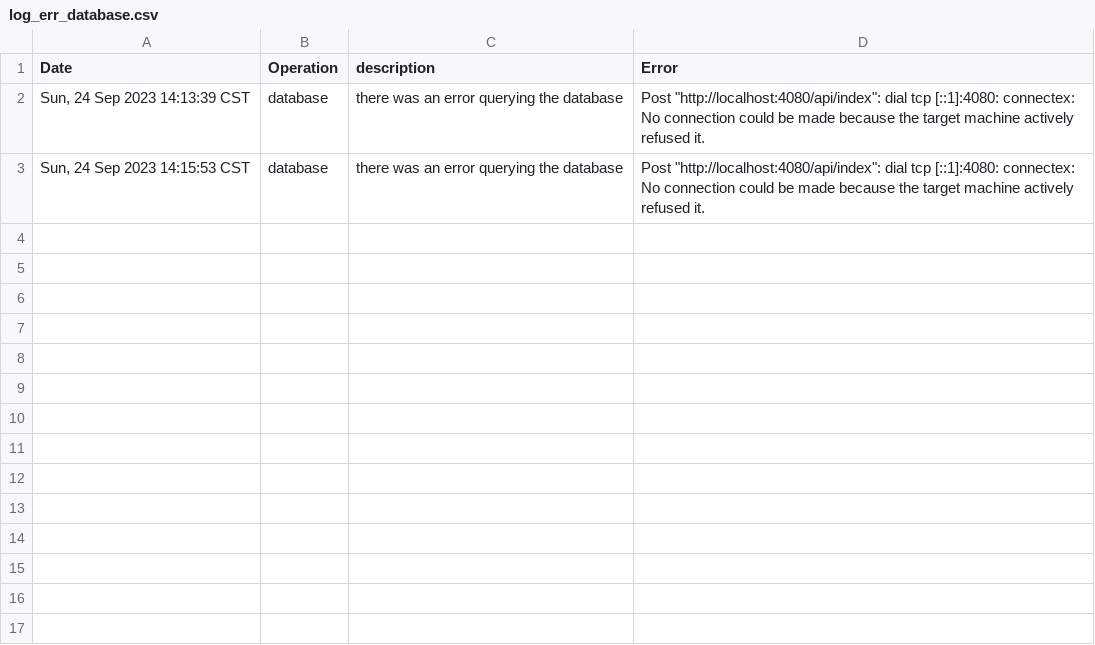
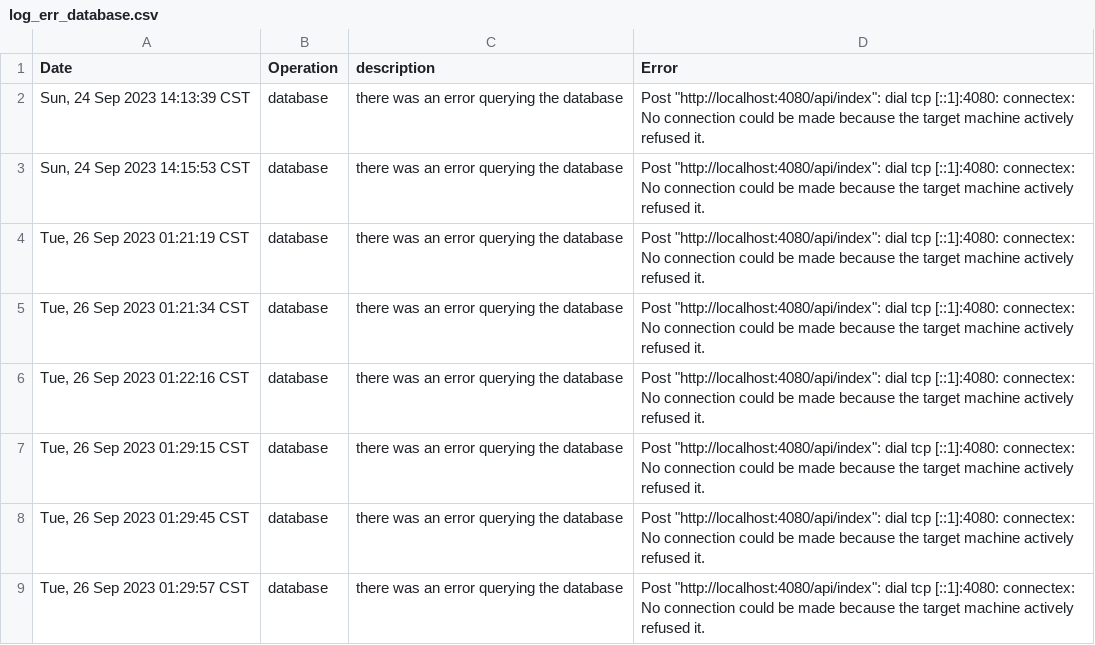
Before and after one commit to FranMT-S/Challenge-Go, a CSV file: logs/log_err_database.csv, drawn as a sheet; the diff names each change by its address in the sheet, - before the commit and + after, or states it on an @@ line.

```diff
--- a/logs/log_err_database.csv
+++ b/logs/log_err_database.csv
+row 4: Tue, 26 Sep 2023 01:21:19 CST | database | there was an error querying the database | Post "http://localhost:4080/api/index": dial tcp [::1]:4080: connectex: No connection could be made because the target machine actively refused it.
+row 5: Tue, 26 Sep 2023 01:21:34 CST | database | there was an error querying the database | Post "http://localhost:4080/api/index": dial tcp [::1]:4080: connectex: No connection could be made because the target machine actively refused it.
+row 6: Tue, 26 Sep 2023 01:22:16 CST | database | there was an error querying the database | Post "http://localhost:4080/api/index": dial tcp [::1]:4080: connectex: No connection could be made because the target machine actively refused it.
+row 7: Tue, 26 Sep 2023 01:29:15 CST | database | there was an error querying the database | Post "http://localhost:4080/api/index": dial tcp [::1]:4080: connectex: No connection could be made because the target machine actively refused it.
+row 8: Tue, 26 Sep 2023 01:29:45 CST | database | there was an error querying the database | Post "http://localhost:4080/api/index": dial tcp [::1]:4080: connectex: No connection could be made because the target machine actively refused it.
+row 9: Tue, 26 Sep 2023 01:29:57 CST | database | there was an error querying the database | Post "http://localhost:4080/api/index": dial tcp [::1]:4080: connectex: No connection could be made because the target machine actively refused it.
```
Also changed, not shown: logs/log_err_indexer.csv, 33 other files.
